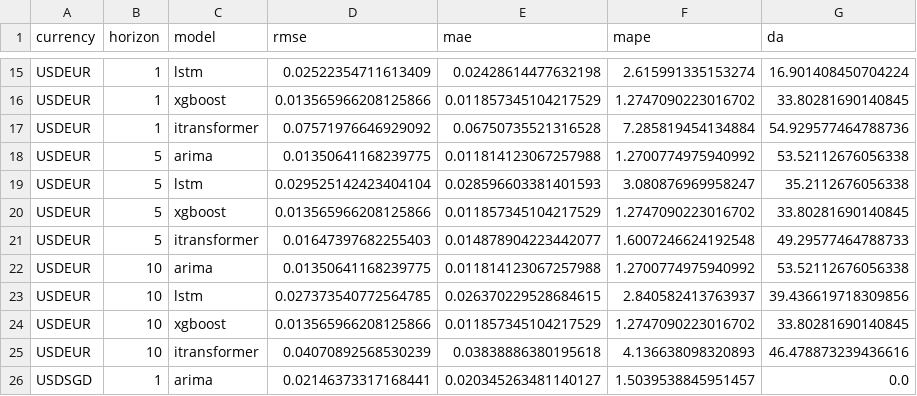
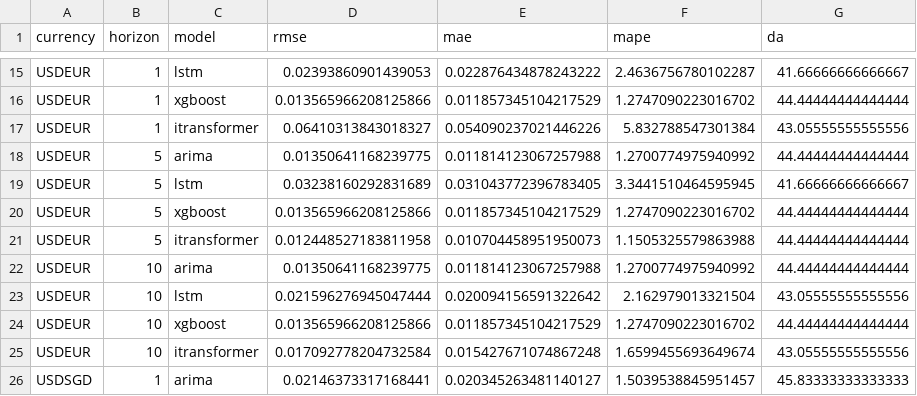
Before and after one commit to dewa-ai/forecast, a CSV file: results/baseline_summary.csv, drawn as a sheet; only a part is shown, gaps mark what is left out; the diff covers the shown part only; the diff names each change by its address in the sheet, - before the commit and + after, or states it on an @@ line.

```diff
--- a/results/baseline_summary.csv
+++ b/results/baseline_summary.csv
-D15 (rmse): 0.02522354711613409
+D15 (rmse): 0.02393860901439053
-E15 (mae): 0.02428614477632198
+E15 (mae): 0.022876434878243222
-F15 (mape): 2.615991335153274
+F15 (mape): 2.4636756780102287
-G15 (da): 16.901408450704224
+G15 (da): 41.66666666666667
-G16 (da): 33.80281690140845
+G16 (da): 44.44444444444444
-D17 (rmse): 0.07571976646929092
+D17 (rmse): 0.06410313843018327
-E17 (mae): 0.06750735521316528
+E17 (mae): 0.054090237021446226
-F17 (mape): 7.285819454134884
+F17 (mape): 5.832788547301384
-G17 (da): 54.929577464788736
+G17 (da): 43.05555555555556
-G18 (da): 53.52112676056338
+G18 (da): 44.44444444444444
-D19 (rmse): 0.029525142423404104
+D19 (rmse): 0.03238160292831689
-E19 (mae): 0.028596603381401593
+E19 (mae): 0.031043772396783405
-F19 (mape): 3.080876969958247
+F19 (mape): 3.3441510464595945
-G19 (da): 35.2112676056338
+G19 (da): 41.66666666666667
-G20 (da): 33.80281690140845
+G20 (da): 44.44444444444444
-D21 (rmse): 0.01647397682255403
+D21 (rmse): 0.012448527183811958
-E21 (mae): 0.014878904223442077
+E21 (mae): 0.010704458951950073
-F21 (mape): 1.6007246624192548
+F21 (mape): 1.1505325579863988
-G21 (da): 49.29577464788733
+G21 (da): 44.44444444444444
-G22 (da): 53.52112676056338
+G22 (da): 44.44444444444444
-D23 (rmse): 0.027373540772564785
+D23 (rmse): 0.021596276945047444
-E23 (mae): 0.026370229528684615
+E23 (mae): 0.020094156591322642
-F23 (mape): 2.840582413763937
+F23 (mape): 2.162979013321504
-G23 (da): 39.436619718309856
+G23 (da): 43.05555555555556
-G24 (da): 33.80281690140845
+G24 (da): 44.44444444444444
-D25 (rmse): 0.04070892568530239
+D25 (rmse): 0.017092778204732584
-E25 (mae): 0.03838886380195618
+E25 (mae): 0.015427671074867248
-F25 (mape): 4.136638098320893
+F25 (mape): 1.6599455693649674
-G25 (da): 46.478873239436616
+G25 (da): 43.05555555555556
-G26 (da): 0.0
+G26 (da): 45.83333333333333
```
Also changed, not shown: 120 edited cells elsewhere in this file, results/combined_summary.csv, results/llm_summary.csv, 35 other files.
